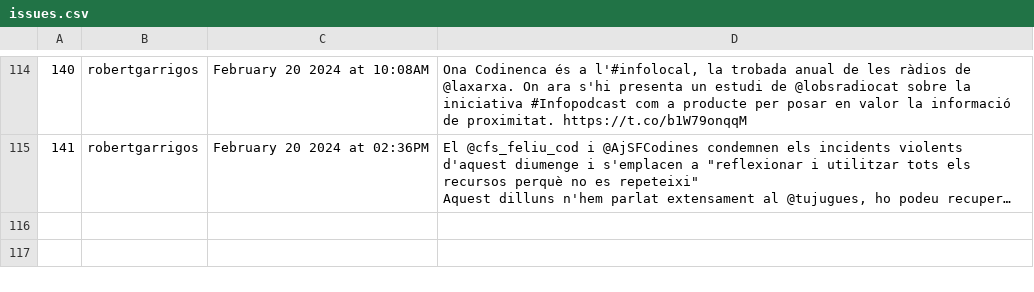
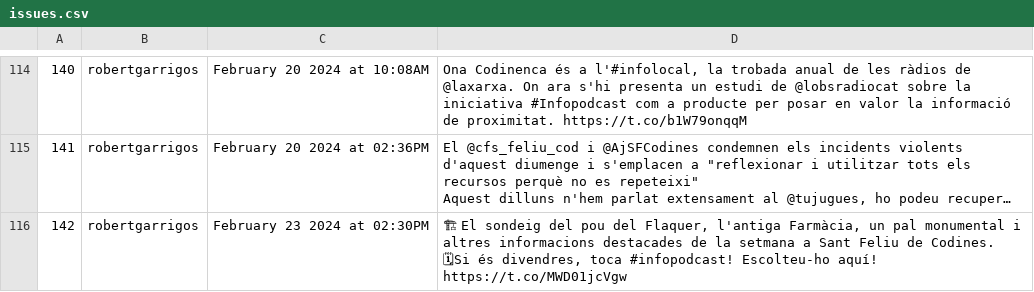
Before and after one commit to Ona-Codinenca/Entrades_twitter, a CSV file: issues.csv, drawn as a sheet; only a part is shown, gaps mark what is left out; long unchanged cells end in …; ↵ is a line break in a cell; the diff names each change by its address in the sheet, - before the commit and + after, or states it on an @@ line.

```diff
--- a/issues.csv
+++ b/issues.csv
+row 116: 142 | robertgarrigos | February 23 2024 at 02:30PM | 🏗 El sondeig del pou del Flaquer, l'antiga Farmàcia, un pal monumental i altres informacions destacades de la setmana a Sant Feliu de Codines. ↵ 🗓Si és divendres, toca #infopodcast! Escolteu-ho aquí! ↵ https://t.co/MWD01jcVgw
```
